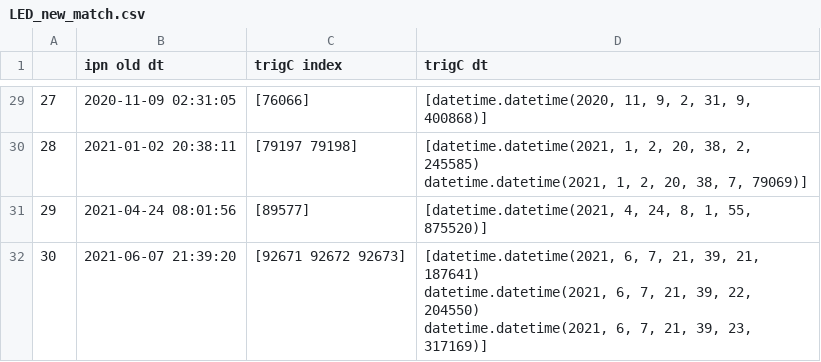
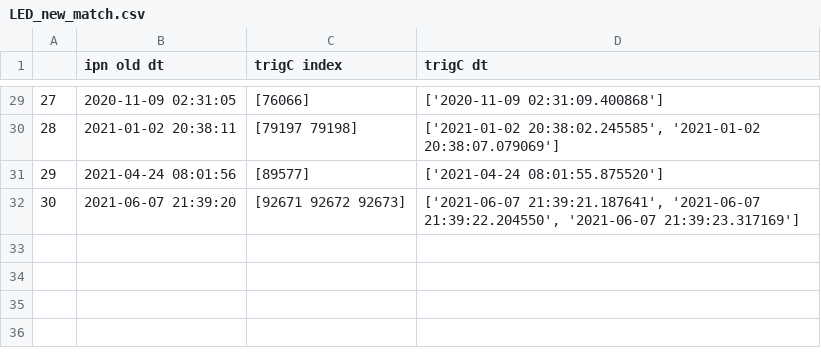
Before and after one commit to AndreasRamsli/GRB, a CSV file: matches_ICECUBE/LED_new_match.csv, drawn as a sheet; only a part is shown, gaps mark what is left out; the diff covers the shown part only.

```diff
--- a/matches_ICECUBE/LED_new_match.csv
+++ b/matches_ICECUBE/LED_new_match.csv
@@ -35,7 +29,4 @@
-27,2020-11-09 02:31:05,[76066],"[datetime.datetime(2020, 11, 9, 2, 31, 9, 400868)]"
-28,2021-01-02 20:38:11,[79197 79198],"[datetime.datetime(2021, 1, 2, 20, 38, 2, 245585)
- datetime.datetime(2021, 1, 2, 20, 38, 7, 79069)]"
-29,2021-04-24 08:01:56,[89577],"[datetime.datetime(2021, 4, 24, 8, 1, 55, 875520)]"
-30,2021-06-07 21:39:20,[92671 92672 92673],"[datetime.datetime(2021, 6, 7, 21, 39, 21, 187641)
- datetime.datetime(2021, 6, 7, 21, 39, 22, 204550)
- datetime.datetime(2021, 6, 7, 21, 39, 23, 317169)]"
+27,2020-11-09 02:31:05,[76066],['2020-11-09 02:31:09.400868']
+28,2021-01-02 20:38:11,[79197 79198],"['2021-01-02 20:38:02.245585', '2021-01-02 20:38:07.079069']"
+29,2021-04-24 08:01:56,[89577],['2021-04-24 08:01:55.875520']
+30,2021-06-07 21:39:20,[92671 92672 92673],"['2021-06-07 21:39:21.187641', '2021-06-07 21:39:22.204550', '2021-06-07 21:39:23.317169']"
```
Also changed, not shown: 27 edited cells elsewhere in this file, matches_ICECUBE/HED_new_match.csv, matches_ICECUBE/MMIA_new_match.csv, 4 other files.
